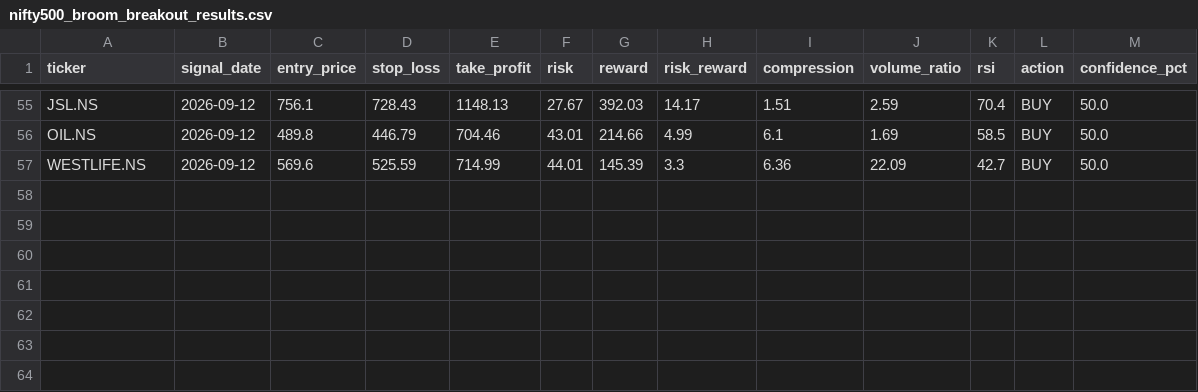
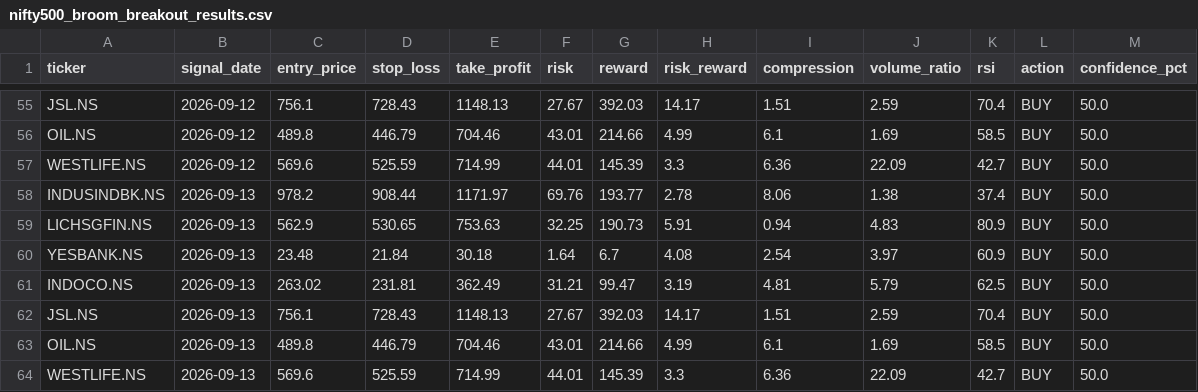
Before and after one commit to kira-stockmarket/ema-backtest, a CSV file: nifty500_broom_breakout_results.csv, drawn as a sheet; only a part is shown, gaps mark what is left out.

```diff
--- a/nifty500_broom_breakout_results.csv
+++ b/nifty500_broom_breakout_results.csv
@@ -57 +57,8 @@ OIL.NS,2026-09-12,489.8,446.79,704.46,43.01,214.66,4.99,6.1,1.69,58.5,BUY,50.0
 WESTLIFE.NS,2026-09-12,569.6,525.59,714.99,44.01,145.39,3.3,6.36,22.09,42.7,BUY,50.0
+INDUSINDBK.NS,2026-09-13,978.2,908.44,1171.97,69.76,193.77,2.78,8.06,1.38,37.4,BUY,50.0
+LICHSGFIN.NS,2026-09-13,562.9,530.65,753.63,32.25,190.73,5.91,0.94,4.83,80.9,BUY,50.0
+YESBANK.NS,2026-09-13,23.48,21.84,30.18,1.64,6.7,4.08,2.54,3.97,60.9,BUY,50.0
+INDOCO.NS,2026-09-13,263.02,231.81,362.49,31.21,99.47,3.19,4.81,5.79,62.5,BUY,50.0
+JSL.NS,2026-09-13,756.1,728.43,1148.13,27.67,392.03,14.17,1.51,2.59,70.4,BUY,50.0
+OIL.NS,2026-09-13,489.8,446.79,704.46,43.01,214.66,4.99,6.1,1.69,58.5,BUY,50.0
+WESTLIFE.NS,2026-09-13,569.6,525.59,714.99,44.01,145.39,3.3,6.36,22.09,42.7,BUY,50.0
```
Also changed, not shown: 1 other file.
